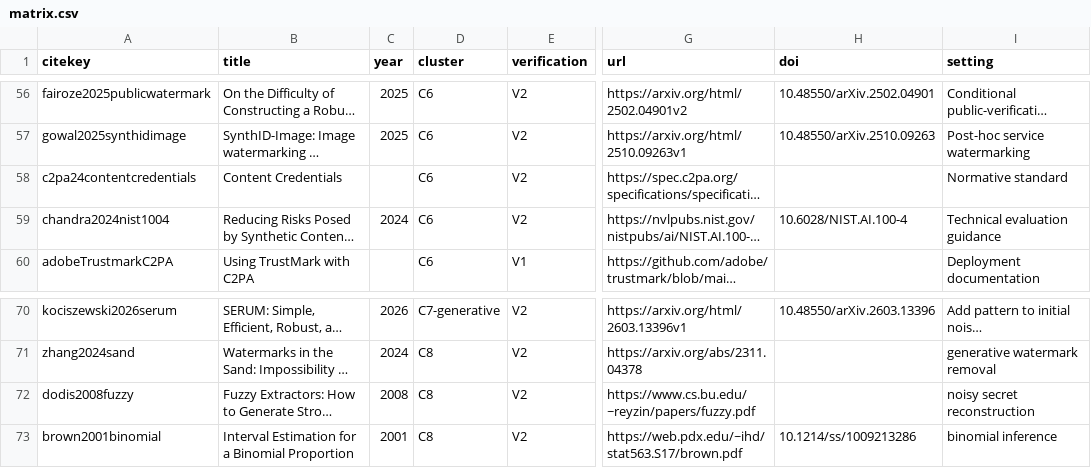
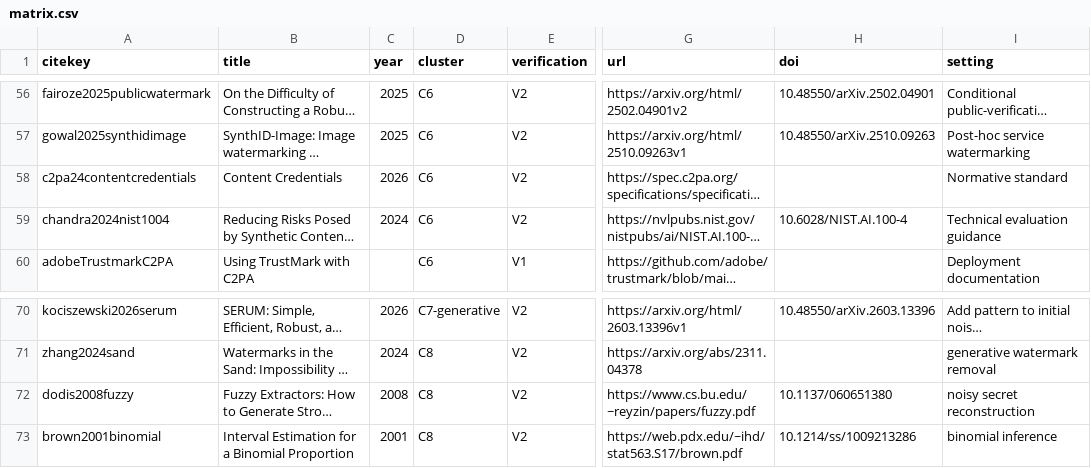
Before and after one commit to Eshahi/Dynamic-image-ownership, a CSV file: research/q1-dossier-20261018/02-literature/matrix.csv, drawn as a sheet; only a part is shown, gaps mark what is left out; long unchanged cells end in …; the diff names each change by its address in the sheet, - before the commit and + after, or states it on an @@ line.

```diff
--- a/research/q1-dossier-20261018/02-literature/matrix.csv
+++ b/research/q1-dossier-20261018/02-literature/matrix.csv
-C58 (year): (empty)
+C58 (year): 2026
-H72 (doi): (empty)
+H72 (doi): 10.1137/060651380
```
Also changed, not shown: 48 other files.
